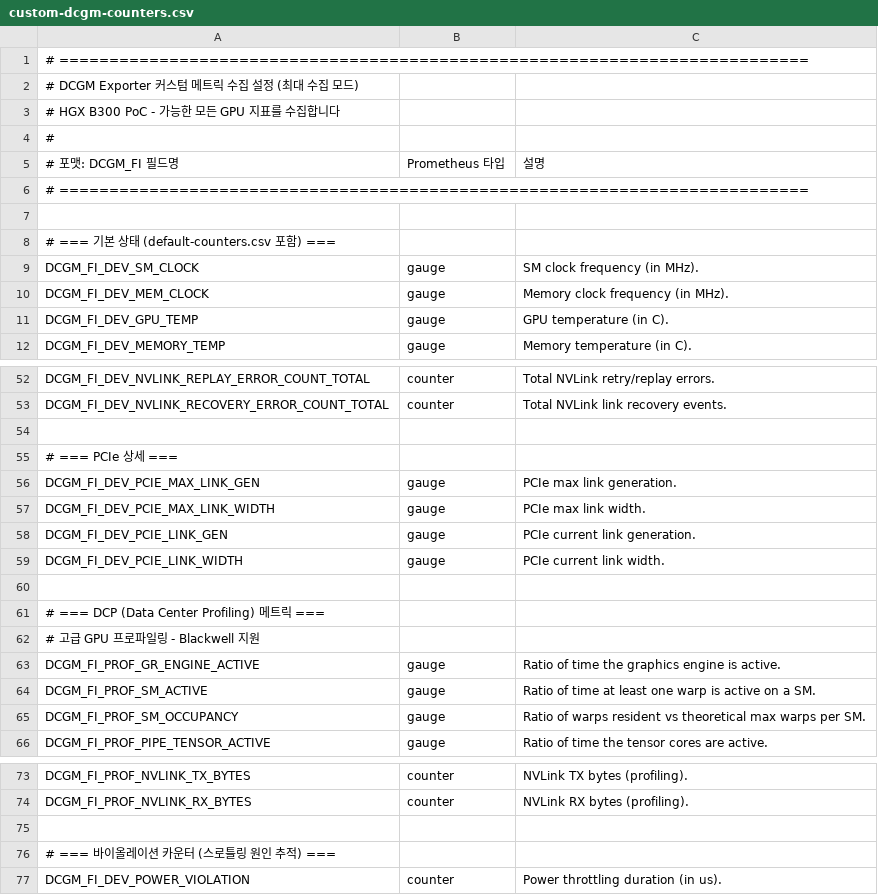
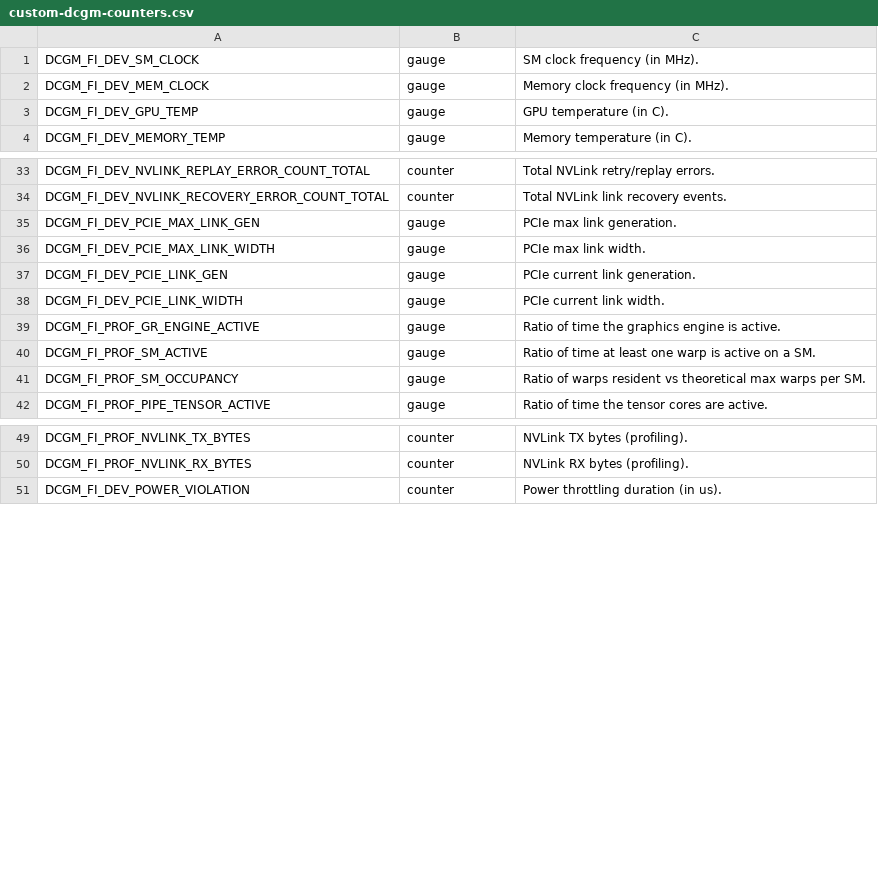
Before and after one commit to daebalprime/nvidia-b300-installation, a CSV file: monitoring/config/custom-dcgm-counters.csv, drawn as a sheet; only a part is shown, gaps mark what is left out; the diff covers the shown part only; the diff names each change by its address in the sheet, - before the commit and + after, or states it on an @@ line.

```diff
--- a/monitoring/config/custom-dcgm-counters.csv
+++ b/monitoring/config/custom-dcgm-counters.csv
-row 1: # ===========================================================================
-row 2: # DCGM Exporter 커스텀 메트릭 수집 설정 (최대 수집 모드)
-row 3: # HGX B300 PoC - 가능한 모든 GPU 지표를 수집합니다
-row 4: #
-row 5: # 포맷: DCGM_FI 필드명 | Prometheus 타입 | 설명
-row 6: # ===========================================================================
-row 7: (empty)
-row 8: # === 기본 상태 (default-counters.csv 포함) ===
-row 54: (empty)
-row 55: # === PCIe 상세 ===
-row 60: (empty)
-row 61: # === DCP (Data Center Profiling) 메트릭 ===
-row 62: # 고급 GPU 프로파일링 - Blackwell 지원
-row 75: (empty)
-row 76: # === 바이올레이션 카운터 (스로틀링 원인 추적) ===
```
Also changed, not shown: 11 removed rows elsewhere in this file, 3 other files.
